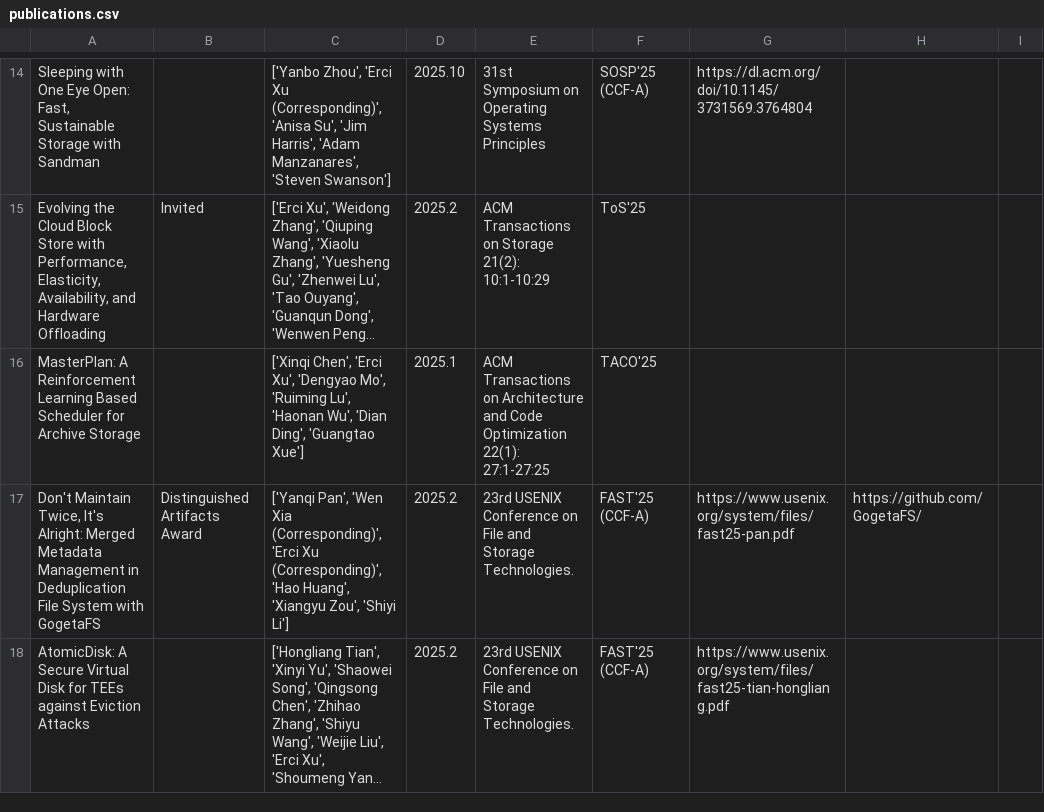
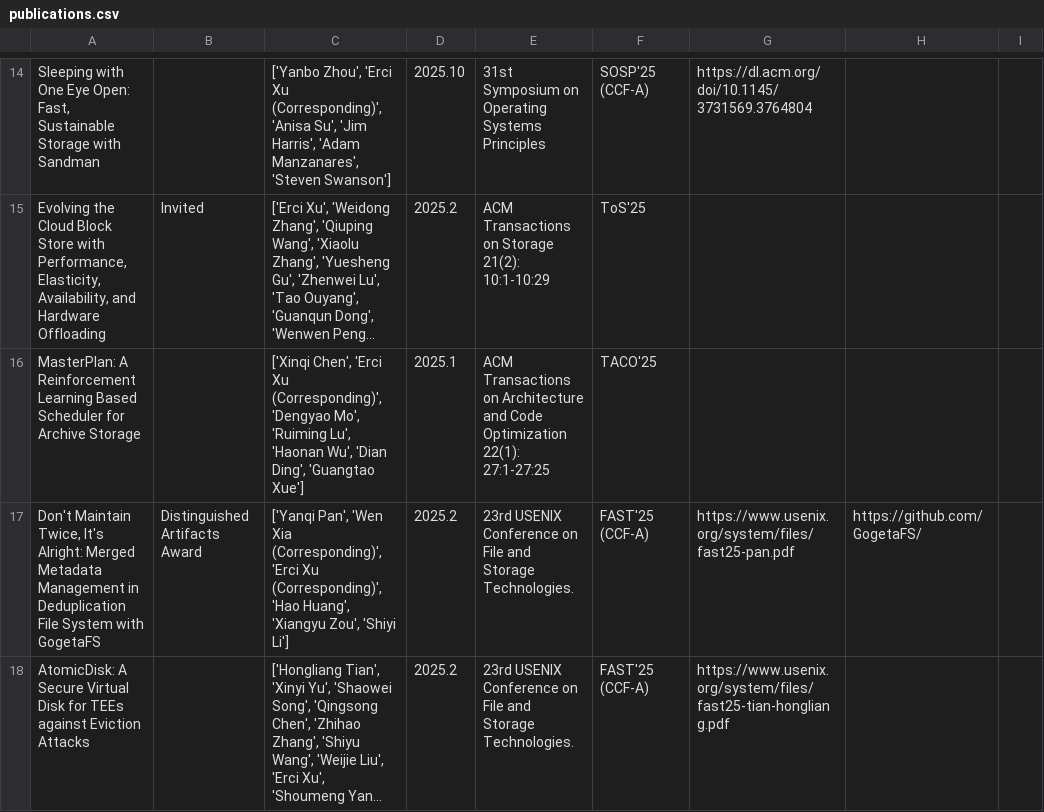
Before and after one commit to oasis-sjtu/oasis-sjtu.github.io, a CSV file: static/publications.csv, drawn as a sheet; only a part is shown, gaps mark what is left out; long unchanged cells end in …; the diff names each change by its address in the sheet, - before the commit and + after, or states it on an @@ line.

Commit message:
Mark Erci Xu as MasterPlan corresponding author

```diff
--- a/static/publications.csv
+++ b/static/publications.csv
-C16: …Chen', 'Erci Xu', 'Dengyao Mo',…
+C16: …Chen', 'Erci Xu (Corresponding)', 'Dengyao Mo',…
```
